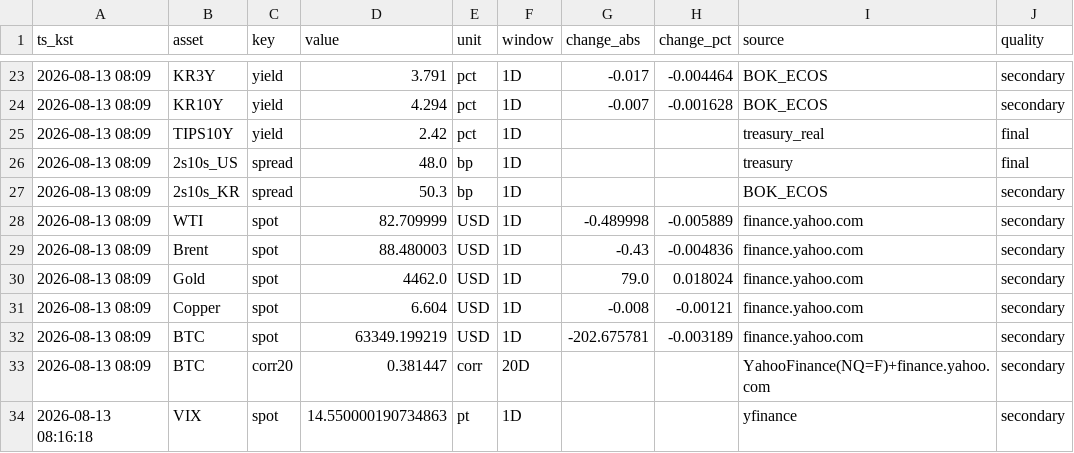
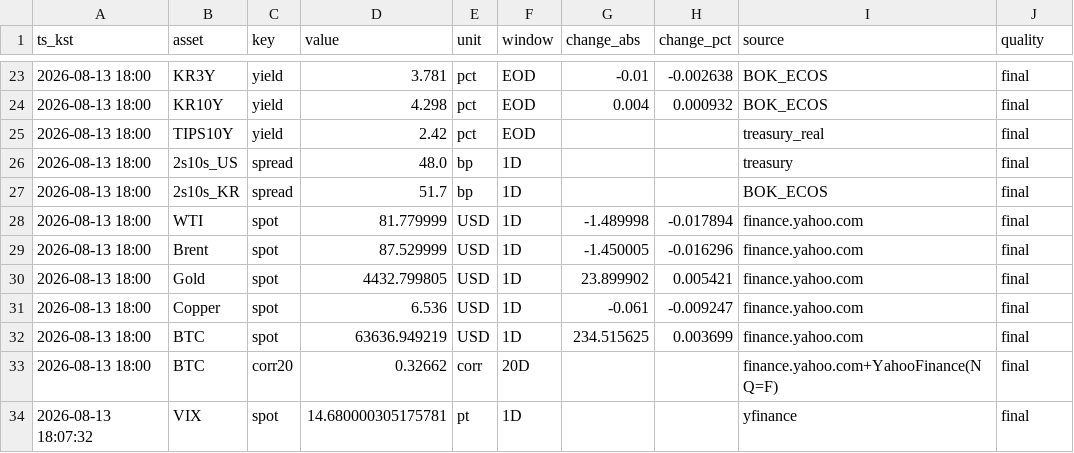
Before and after one commit to suchoforchat-creator/krx-feed, a CSV file: out/daily/20260813.csv, drawn as a sheet; only a part is shown, gaps mark what is left out; the diff covers the shown part only; the diff names each change by its address in the sheet, - before the commit and + after, or states it on an @@ line.

```diff
--- a/out/daily/20260813.csv
+++ b/out/daily/20260813.csv
-A23:A33 (ts_kst): 2026-08-13 08:09
+A23:A33 (ts_kst): 2026-08-13 18:00
-D23 (value): 3.791
+D23 (value): 3.781
-F23:F25 (window): 1D
+F23:F25 (window): EOD
-G23 (change_abs): -0.017
+G23 (change_abs): -0.01
-H23 (change_pct): -0.004464
+H23 (change_pct): -0.002638
-J23:J24 (quality): secondary
+J23:J24 (quality): final
-D24 (value): 4.294
+D24 (value): 4.298
-G24 (change_abs): -0.007
+G24 (change_abs): 0.004
-H24 (change_pct): -0.001628
+H24 (change_pct): 0.000932
-D27 (value): 50.3
+D27 (value): 51.7
-J27:J34 (quality): secondary
+J27:J34 (quality): final
-D28 (value): 82.709999
+D28 (value): 81.779999
-G28 (change_abs): -0.489998
+G28 (change_abs): -1.489998
-H28 (change_pct): -0.005889
+H28 (change_pct): -0.017894
-D29 (value): 88.480003
+D29 (value): 87.529999
-G29 (change_abs): -0.43
+G29 (change_abs): -1.450005
-H29 (change_pct): -0.004836
+H29 (change_pct): -0.016296
-D30 (value): 4462.0
+D30 (value): 4432.799805
-G30 (change_abs): 79.0
+G30 (change_abs): 23.899902
-H30 (change_pct): 0.018024
+H30 (change_pct): 0.005421
-D31 (value): 6.604
+D31 (value): 6.536
-G31 (change_abs): -0.008
+G31 (change_abs): -0.061
-H31 (change_pct): -0.00121
+H31 (change_pct): -0.009247
-D32 (value): 63349.199219
+D32 (value): 63636.949219
-G32 (change_abs): -202.675781
+G32 (change_abs): 234.515625
-H32 (change_pct): -0.003189
+H32 (change_pct): 0.003699
-D33 (value): 0.381447
+D33 (value): 0.32662
-I33 (source): YahooFinance(NQ=F)+finance.yahoo.com
+I33 (source): finance.yahoo.com+YahooFinance(NQ=F)
-A34 (ts_kst): 2026-08-13 08:16:18
+A34 (ts_kst): 2026-08-13 18:07:32
-D34 (value): 14.550000190734863
+D34 (value): 14.680000305175781
```
Also changed, not shown: 75 edited cells elsewhere in this file, out/history.csv, 2 other files.
